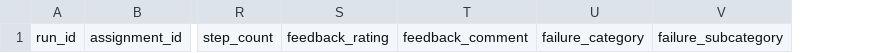
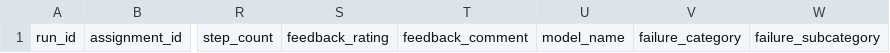
Before and after one commit to MartinCote1978/agent-failure-taxonomy-research, a CSV file: data/runs_raw_2026-03-22_10-22-06.csv, drawn as a sheet; only a part is shown, gaps mark what is left out; the diff names each change by its address in the sheet, - before the commit and + after, or states it on an @@ line.

```diff
--- a/data/runs_raw_2026-03-22_10-22-06.csv
+++ b/data/runs_raw_2026-03-22_10-22-06.csv
+column U, row 1: model_name
```
Also changed, not shown: data/runs_raw_2026-03-22_10-18-10.csv, data/runs_raw_2026-03-22_10-34-33.csv, 10 other files.
